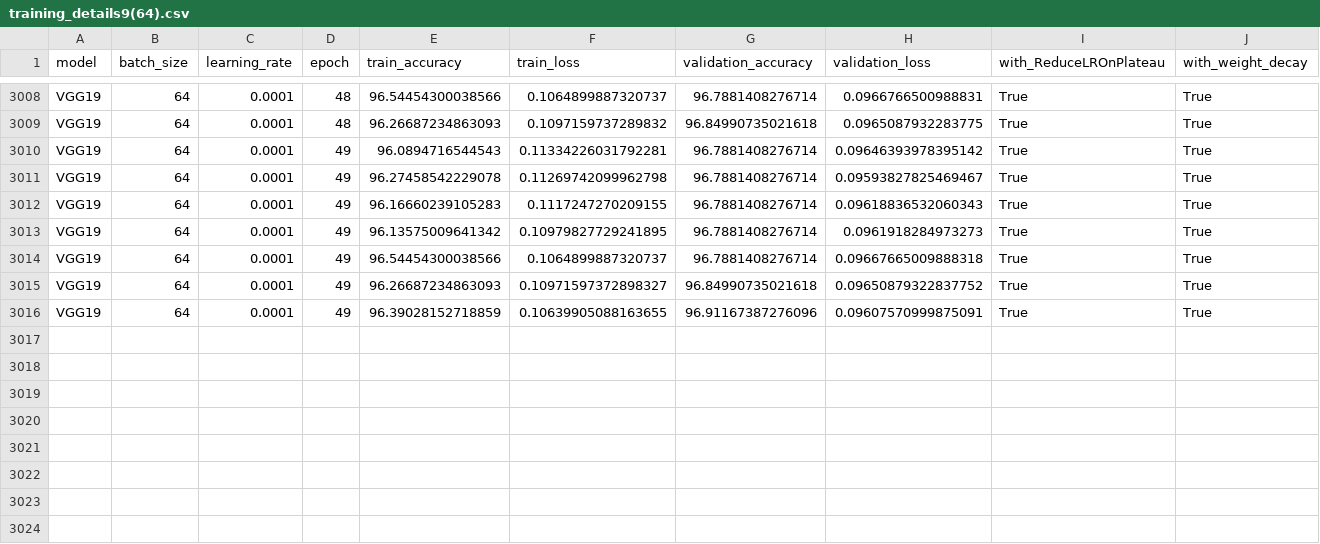
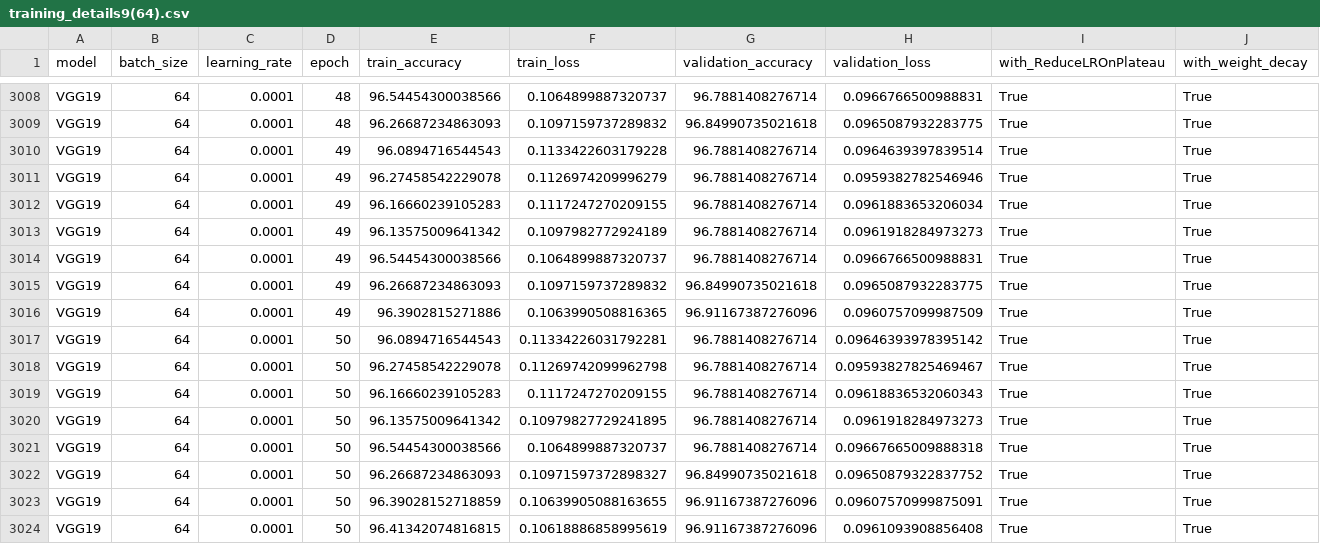
Before and after one commit to WakenMac/SweetSpot-CNN-Banana-Ripeness-Classification-Model-MaS-LE, a CSV file: training_details9(64).csv, drawn as a sheet; only a part is shown, gaps mark what is left out.

Commit message:
Continued working on training the VGG19 Hyperparameter Testing

```diff
--- a/training_details9(64).csv
+++ b/training_details9(64).csv
@@ -3009,8 +3009,16 @@ VGG19,64,0.0001,48,96.54454300038566,0.1064899887320737,96.7881408276714,0.09667
 VGG19,64,0.0001,48,96.26687234863093,0.1097159737289832,96.84990735021618,0.0965087932283775,True,True
-VGG19,64,0.0001,49,96.0894716544543,0.11334226031792281,96.7881408276714,0.09646393978395142,True,True
-VGG19,64,0.0001,49,96.27458542229078,0.11269742099962798,96.7881408276714,0.09593827825469467,True,True
-VGG19,64,0.0001,49,96.16660239105283,0.1117247270209155,96.7881408276714,0.09618836532060343,True,True
-VGG19,64,0.0001,49,96.13575009641342,0.10979827729241895,96.7881408276714,0.0961918284973273,True,True
-VGG19,64,0.0001,49,96.54454300038566,0.1064899887320737,96.7881408276714,0.09667665009888318,True,True
-VGG19,64,0.0001,49,96.26687234863093,0.10971597372898327,96.84990735021618,0.09650879322837752,True,True
-VGG19,64,0.0001,49,96.39028152718859,0.10639905088163655,96.91167387276096,0.09607570999875091,True,True
+VGG19,64,0.0001,49,96.0894716544543,0.1133422603179228,96.7881408276714,0.0964639397839514,True,True
+VGG19,64,0.0001,49,96.27458542229078,0.1126974209996279,96.7881408276714,0.0959382782546946,True,True
+VGG19,64,0.0001,49,96.16660239105283,0.1117247270209155,96.7881408276714,0.0961883653206034,True,True
+VGG19,64,0.0001,49,96.13575009641342,0.1097982772924189,96.7881408276714,0.0961918284973273,True,True
+VGG19,64,0.0001,49,96.54454300038566,0.1064899887320737,96.7881408276714,0.0966766500988831,True,True
+VGG19,64,0.0001,49,96.26687234863093,0.1097159737289832,96.84990735021618,0.0965087932283775,True,True
+VGG19,64,0.0001,49,96.3902815271886,0.1063990508816365,96.91167387276096,0.0960757099987509,True,True
+VGG19,64,0.0001,50,96.0894716544543,0.11334226031792281,96.7881408276714,0.09646393978395142,True,True
+VGG19,64,0.0001,50,96.27458542229078,0.11269742099962798,96.7881408276714,0.09593827825469467,True,True
+VGG19,64,0.0001,50,96.16660239105283,0.1117247270209155,96.7881408276714,0.09618836532060343,True,True
+VGG19,64,0.0001,50,96.13575009641342,0.10979827729241895,96.7881408276714,0.0961918284973273,True,True
+VGG19,64,0.0001,50,96.54454300038566,0.1064899887320737,96.7881408276714,0.09667665009888318,True,True
+VGG19,64,0.0001,50,96.26687234863093,0.10971597372898327,96.84990735021618,0.09650879322837752,True,True
+VGG19,64,0.0001,50,96.39028152718859,0.10639905088163655,96.91167387276096,0.09607570999875091,True,True
+VGG19,64,0.0001,50,96.41342074816815,0.10618886858995619,96.91167387276096,0.0961093908856408,True,True
```
Also changed, not shown: 7 other files.
